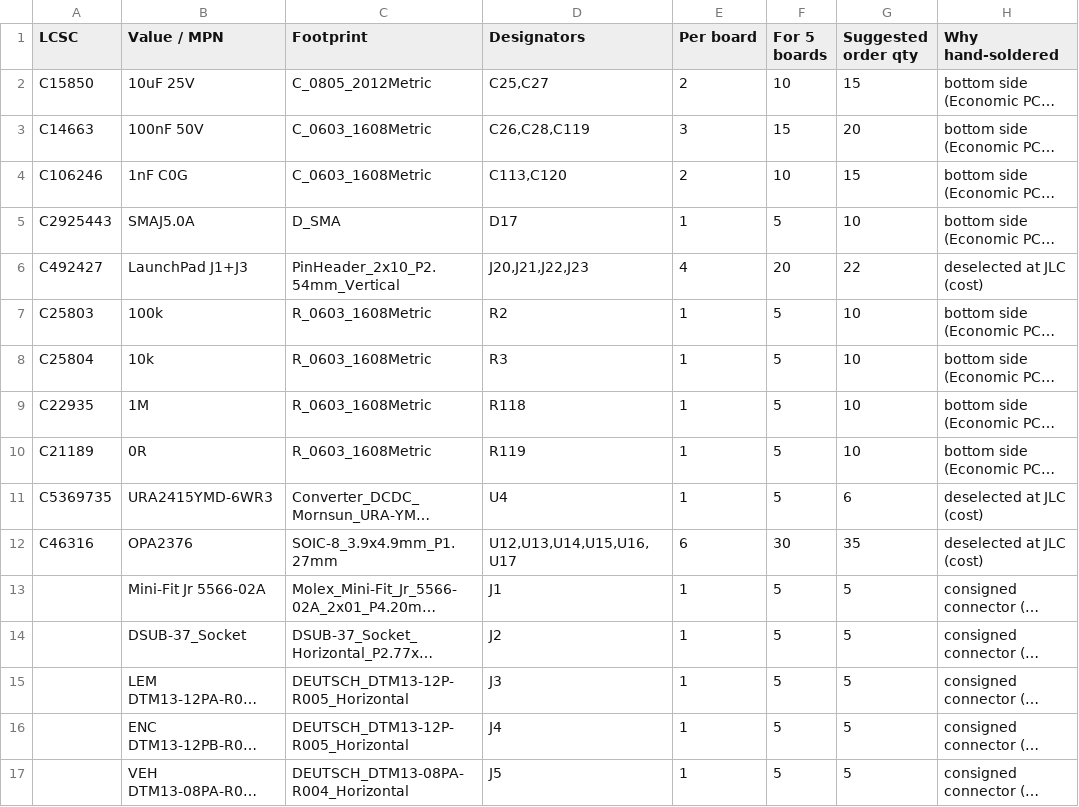
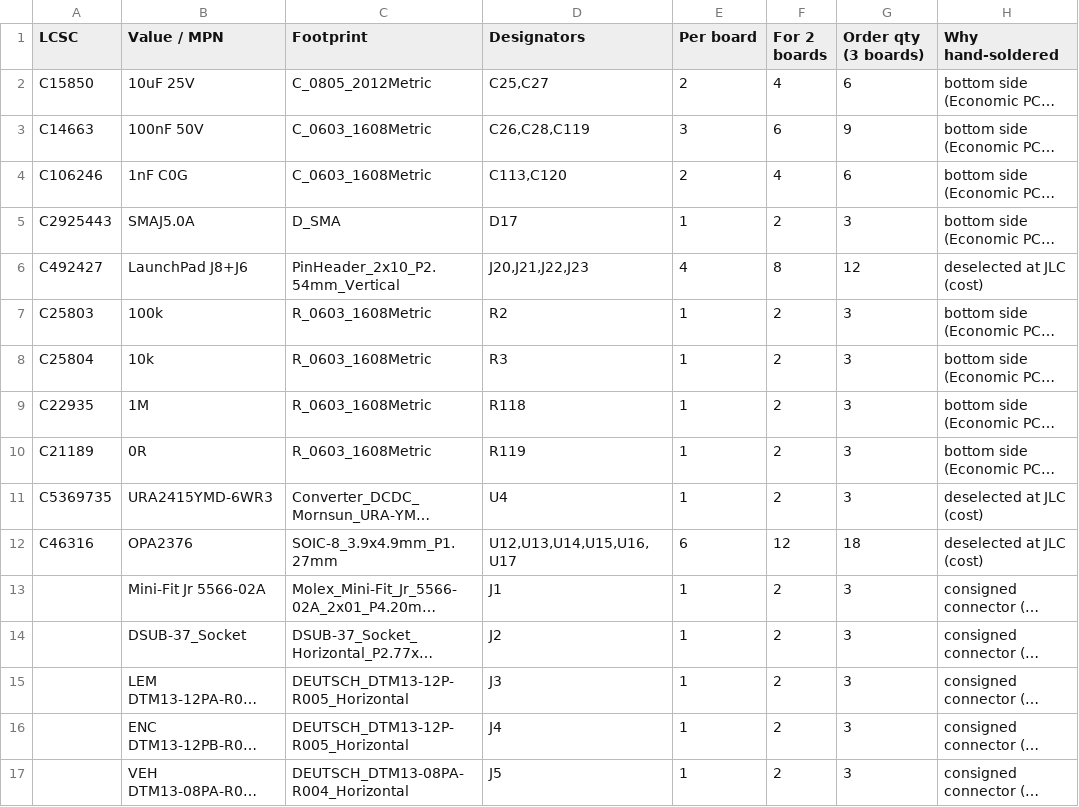
Before and after one commit to josearistidesbail/FE_UFPR_4_0, a CSV file: fab/FE_UFPR_4_0_HANDSOLDER_BOM.csv, drawn as a sheet; long unchanged cells end in …; the diff names each change by its address in the sheet, - before the commit and + after, or states it on an @@ line.

```diff
--- a/fab/FE_UFPR_4_0_HANDSOLDER_BOM.csv
+++ b/fab/FE_UFPR_4_0_HANDSOLDER_BOM.csv
-F1: For 5 boards
+F1: For 2 boards
-G1: Suggested order qty
+G1: Order qty (3 boards)
-F2 (For 2 boards): 10
+F2 (For 2 boards): 4
-G2 (Order qty (3 boards)): 15
+G2 (Order qty (3 boards)): 6
-F3 (For 2 boards): 15
+F3 (For 2 boards): 6
-G3 (Order qty (3 boards)): 20
+G3 (Order qty (3 boards)): 9
-F4 (For 2 boards): 10
+F4 (For 2 boards): 4
-G4 (Order qty (3 boards)): 15
+G4 (Order qty (3 boards)): 6
-F5 (For 2 boards): 5
+F5 (For 2 boards): 2
-G5 (Order qty (3 boards)): 10
+G5 (Order qty (3 boards)): 3
-B6 (Value / MPN): LaunchPad J1+J3
+B6 (Value / MPN): LaunchPad J8+J6
-F6 (For 2 boards): 20
+F6 (For 2 boards): 8
-G6 (Order qty (3 boards)): 22
+G6 (Order qty (3 boards)): 12
-F7:F11 (For 2 boards): 5
+F7:F11 (For 2 boards): 2
-G7:G10 (Order qty (3 boards)): 10
+G7:G10 (Order qty (3 boards)): 3
-G11 (Order qty (3 boards)): 6
+G11 (Order qty (3 boards)): 3
-F12 (For 2 boards): 30
+F12 (For 2 boards): 12
-G12 (Order qty (3 boards)): 35
+G12 (Order qty (3 boards)): 18
-F13:F17 (For 2 boards): 5
+F13:F17 (For 2 boards): 2
-G13:G17 (Order qty (3 boards)): 5
+G13:G17 (Order qty (3 boards)): 3
```
Also changed, not shown: 9 other files.
